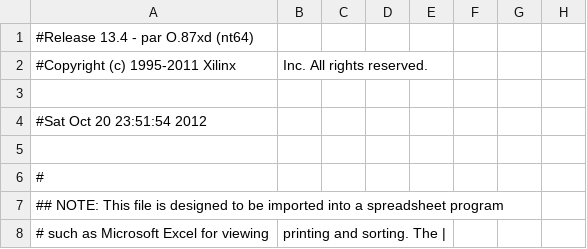
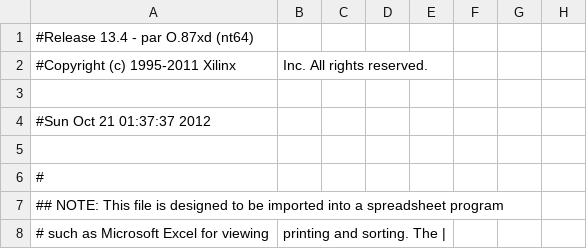
Before and after one commit to Spkordell/FPGAANN, a CSV file: TopMod_pad.csv, drawn as a sheet; only a part is shown; the diff names each change by its address in the sheet, - before the commit and + after, or states it on an @@ line.

```diff
--- a/TopMod_pad.csv
+++ b/TopMod_pad.csv
-A4: #Sat Oct 20 23:51:54 2012
+A4: #Sun Oct 21 01:37:37 2012
```
Also changed, not shown: 51 other files.
